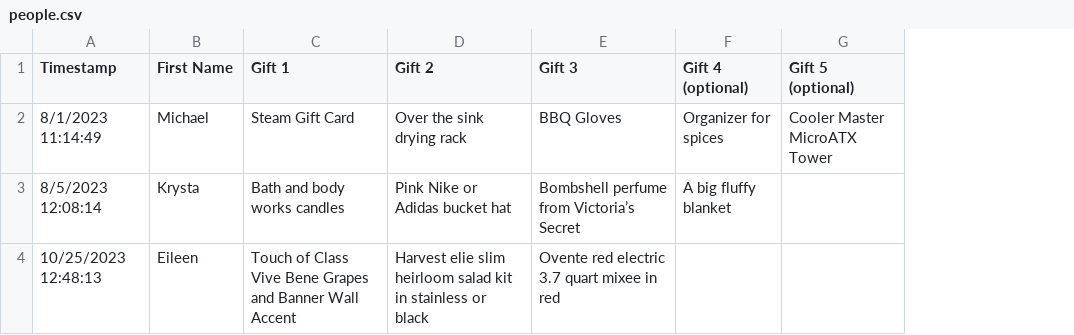
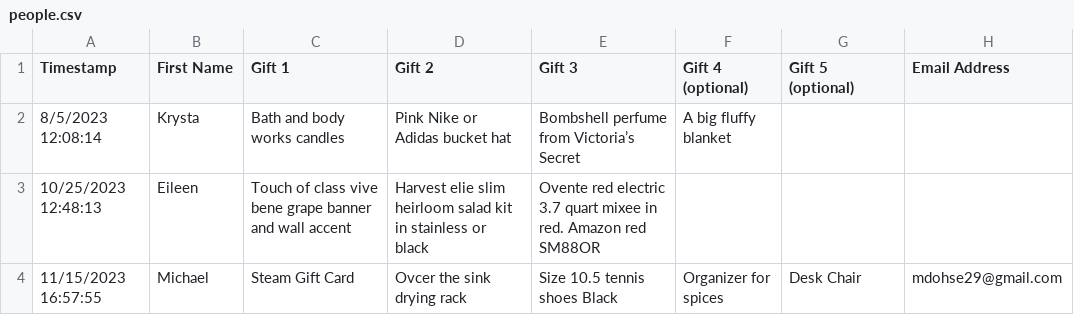
Before and after one commit to mdohse29/mdohse29.github.io, a CSV file: picker/people.csv, drawn as a sheet; removed rows and columns are numbered as before the commit, all else as after; the diff names each change by its address in the sheet, - before the commit and + after, or states it on an @@ line.

```diff
--- a/picker/people.csv
+++ b/picker/people.csv
+column H (Email Address), empty
-row 2: 8/1/2023 11:14:49 | Michael | Steam Gift Card | Over the sink drying rack | BBQ Gloves | Organizer for spices | Cooler Master MicroATX Tower
-C3 (Gift 1): Touch of Class Vive Bene Grapes and Banner Wall Accent
+C3 (Gift 1): Touch of class vive bene grape banner and wall accent
-E3 (Gift 3): …mixee in red
+E3 (Gift 3): …mixee in red. Amazon red SM88OR
+row 4: 11/15/2023 16:57:55 | Michael | Steam Gift Card | Ovcer the sink drying rack | Size 10.5 tennis shoes Black | Organizer for spices | Desk Chair | mdohse29@gmail.com
```
Also changed, not shown: 2 other files.
